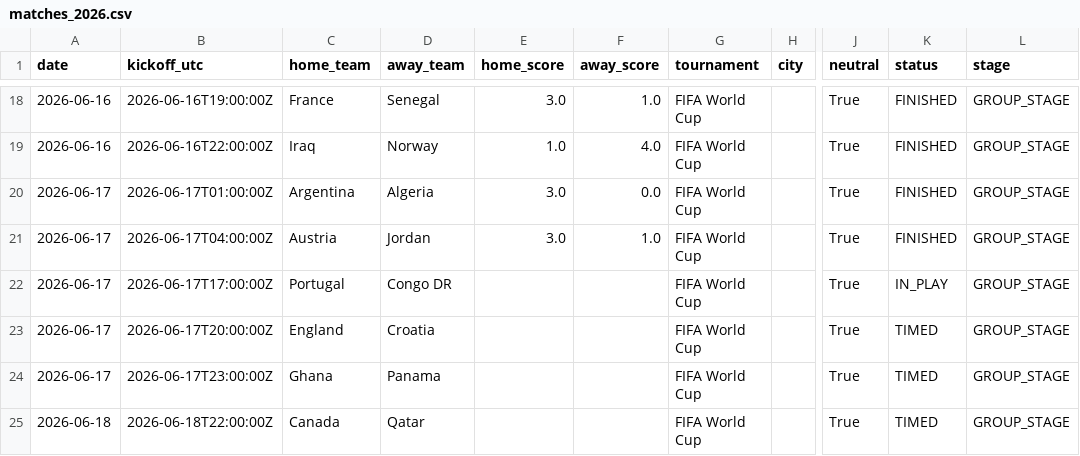
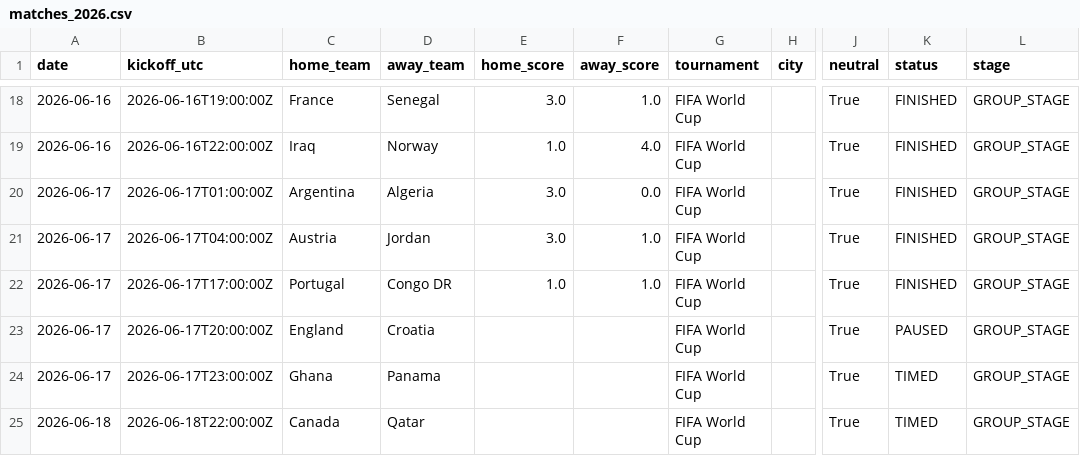
Before and after one commit to umutyyapici/DK-Tahminator, a CSV file: data/matches_2026.csv, drawn as a sheet; only a part is shown, gaps mark what is left out; the diff names each change by its address in the sheet, - before the commit and + after, or states it on an @@ line.

```diff
--- a/data/matches_2026.csv
+++ b/data/matches_2026.csv
-E22 (home_score): (empty)
+E22 (home_score): 1.0
-F22 (away_score): (empty)
+F22 (away_score): 1.0
-K22 (status): IN_PLAY
+K22 (status): FINISHED
-K23 (status): TIMED
+K23 (status): PAUSED
```
Also changed, not shown: data/predictions.csv, 1 other file.
